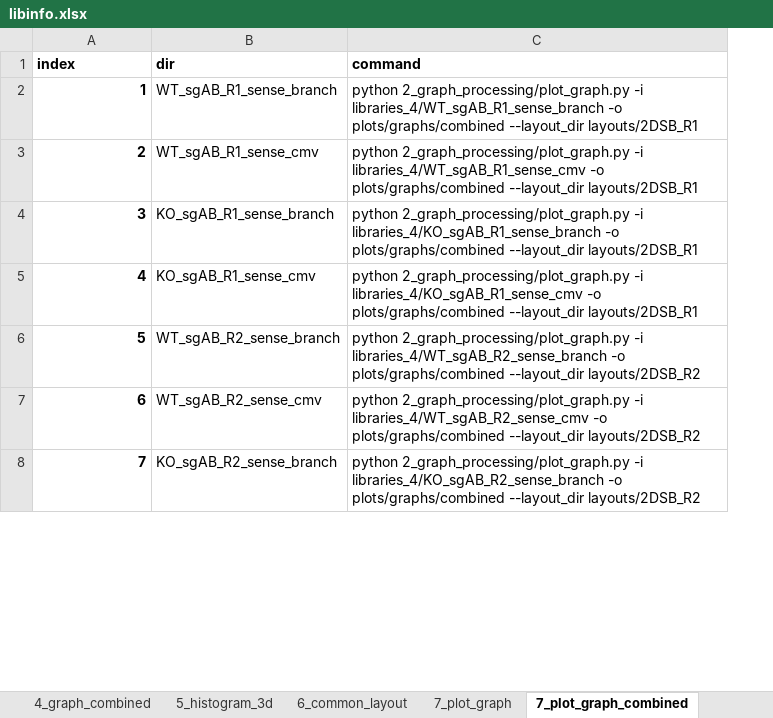
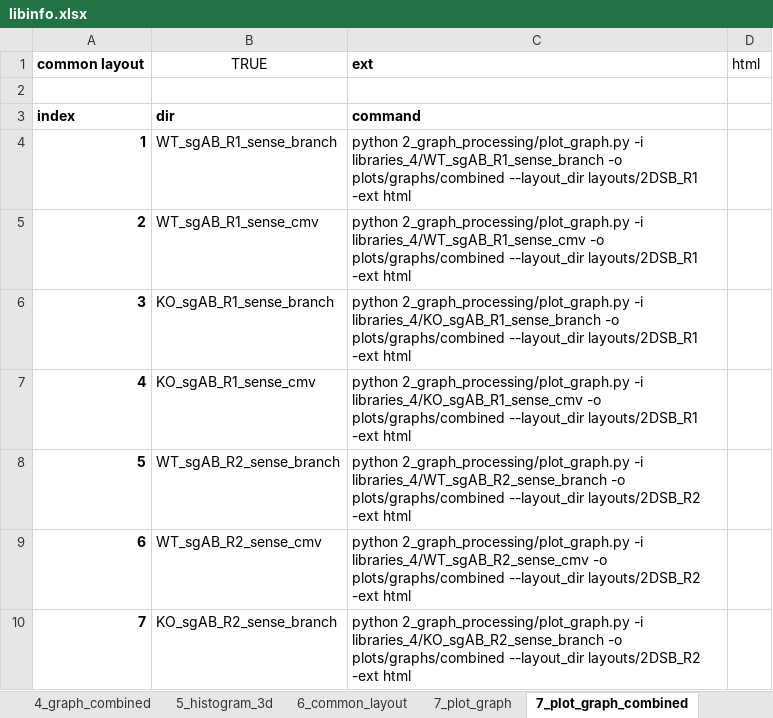
Before and after one commit to xph9876/RNA-mediated_DSB_repair, an Excel workbook: libinfo.xlsx, sheet 7_plot_graph_combined, drawn as a sheet; only a part is shown; values as stored, in another font and other column widths than the file's, no borders; table styles not drawn; removed rows and columns are numbered as before the commit, all else as after; the diff names each change by its address in the sheet, - before the commit and + after, or states it on an @@ line.

Commit message:
WOrking o universal layout. Added some cmd line args to plot graph. updated libinfo.xlsx.

```diff
--- a/libinfo.xlsx (sheet 7_plot_graph_combined)
+++ b/libinfo.xlsx (sheet 7_plot_graph_combined)
-column C, rows 1-8: command | python 2_graph_processing/plot_graph.py -i libraries_4/WT_sgAB_R1_sense_branch -o plots/graphs/combined --layout_dir layouts/2DSB_R1 | python 2_graph_processing/plot_graph.py -i libraries_4/WT_sgAB_R1_sense_cmv -o plots/graphs/combined --layout_dir layouts/2DSB_R1 | python 2_graph_processing/plot_graph.py -i libraries_4/KO_sgAB_R1_sense_branch -o plots/graphs/combined --layout_dir layouts/2DSB_R1 | python 2_graph_processing/plot_graph.py -i libraries_4/KO_sgAB_R1_sense_cmv -o plots/graphs/combined --layout_dir layouts/2DSB_R1 | python 2_graph_processing/plot_graph.py -i libraries_4/WT_sgAB_R2_sense_branch -o plots/graphs/combined --layout_dir layouts/2DSB_R2 | python 2_graph_processing/plot_graph.py -i libraries_4/WT_sgAB_R2_sense_cmv -o plots/graphs/combined --layout_dir layouts/2DSB_R2 | python 2_graph_processing/plot_graph.py -i libraries_4/KO_sgAB_R2_sense_branch -o plots/graphs/combined --layout_dir layouts/2DSB_R2
+column C, rows 3-10: command | python 2_graph_processing/plot_graph.py -i libraries_4/WT_sgAB_R1_sense_branch -o plots/graphs/combined --layout_dir layouts/2DSB_R1 -ext html | python 2_graph_processing/plot_graph.py -i libraries_4/WT_sgAB_R1_sense_cmv -o plots/graphs/combined --layout_dir layouts/2DSB_R1 -ext html | python 2_graph_processing/plot_graph.py -i libraries_4/KO_sgAB_R1_sense_branch -o plots/graphs/combined --layout_dir layouts/2DSB_R1 -ext html | python 2_graph_processing/plot_graph.py -i libraries_4/KO_sgAB_R1_sense_cmv -o plots/graphs/combined --layout_dir layouts/2DSB_R1 -ext html | python 2_graph_processing/plot_graph.py -i libraries_4/WT_sgAB_R2_sense_branch -o plots/graphs/combined --layout_dir layouts/2DSB_R2 -ext html | python 2_graph_processing/plot_graph.py -i libraries_4/WT_sgAB_R2_sense_cmv -o plots/graphs/combined --layout_dir layouts/2DSB_R2 -ext html | python 2_graph_processing/plot_graph.py -i libraries_4/KO_sgAB_R2_sense_branch -o plots/graphs/combined --layout_dir layouts/2DSB_R2 -ext html
+column D, empty
+row 1: common layout | TRUE | ext | html
+row 2: (empty)
```
Also changed, not shown: sheet 7_plot_graph, formulas that keep their value, 3 other files.
